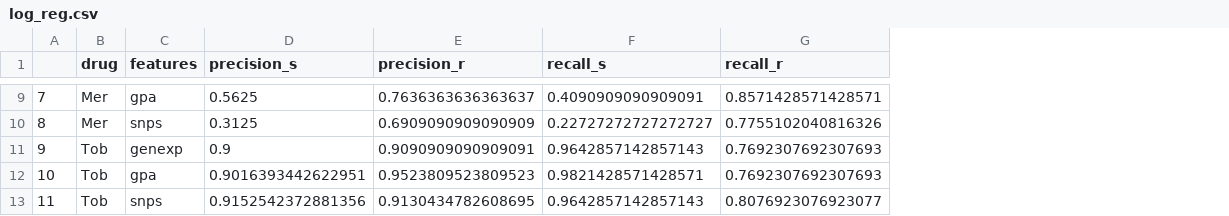
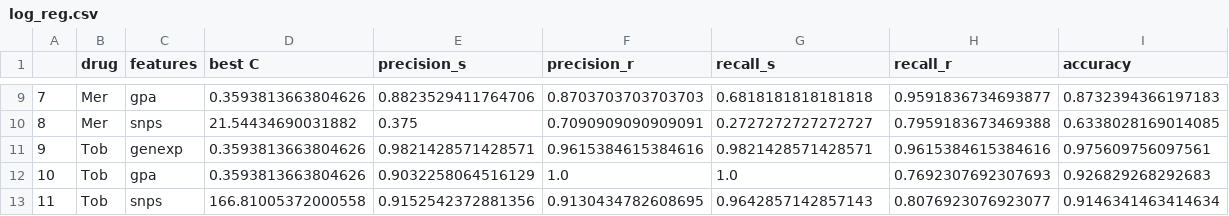
Before and after one commit to riccardo03-maker/Multiomic_integration_antimicrobial_resistance, a CSV file: ml_algorithms/results/log_reg.csv, drawn as a sheet; only a part is shown, gaps mark what is left out; addresses are those after the commit; the diff covers the shown part only; the diff names each change by its address in the sheet, - before the commit and + after, or states it on an @@ line.

```diff
--- a/ml_algorithms/results/log_reg.csv
+++ b/ml_algorithms/results/log_reg.csv
+column D (best C), rows 9-13: 0.3593813663804626 | 21.54434690031882 | 0.3593813663804626 | 0.3593813663804626 | 166.81005372000558
+column I (accuracy), rows 9-13: 0.8732394366197183 | 0.6338028169014085 | 0.975609756097561 | 0.926829268292683 | 0.9146341463414634
-E9 (precision_s): 0.5625
+E9 (precision_s): 0.8823529411764706
-F9 (precision_r): 0.7636363636363637
+F9 (precision_r): 0.8703703703703703
-G9 (recall_s): 0.4090909090909091
+G9 (recall_s): 0.6818181818181818
-H9 (recall_r): 0.8571428571428571
+H9 (recall_r): 0.9591836734693877
-E10 (precision_s): 0.3125
+E10 (precision_s): 0.375
-F10 (precision_r): 0.6909090909090909
+F10 (precision_r): 0.7090909090909091
-G10 (recall_s): 0.22727272727272727
+G10 (recall_s): 0.2727272727272727
-H10 (recall_r): 0.7755102040816326
+H10 (recall_r): 0.7959183673469388
-E11 (precision_s): 0.9
+E11 (precision_s): 0.9821428571428571
-F11 (precision_r): 0.9090909090909091
+F11 (precision_r): 0.9615384615384616
-G11 (recall_s): 0.9642857142857143
+G11 (recall_s): 0.9821428571428571
-H11 (recall_r): 0.7692307692307693
+H11 (recall_r): 0.9615384615384616
-E12 (precision_s): 0.9016393442622951
+E12 (precision_s): 0.9032258064516129
-F12 (precision_r): 0.9523809523809523
+F12 (precision_r): 1.0
-G12 (recall_s): 0.9821428571428571
+G12 (recall_s): 1.0
```
Also changed, not shown: 28 edited cells elsewhere in this file, 7 other files.
